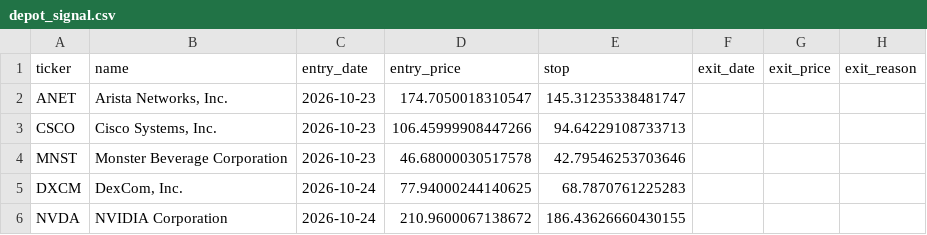
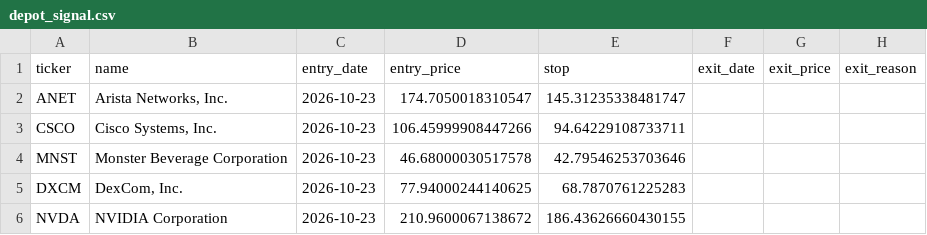
Before and after one commit to Carsten-Claude/marketlab, a CSV file: state/depot_signal.csv, drawn as a sheet.

```diff
--- a/state/depot_signal.csv
+++ b/state/depot_signal.csv
@@ -2,5 +2,5 @@ ticker,name,entry_date,entry_price,stop,exit_date,exit_price,exit_reason
 ANET,"Arista Networks, Inc.",2026-10-23,174.7050018310547,145.31235338481747,,,
-CSCO,"Cisco Systems, Inc.",2026-10-23,106.45999908447266,94.64229108733713,,,
+CSCO,"Cisco Systems, Inc.",2026-10-23,106.45999908447266,94.64229108733711,,,
 MNST,Monster Beverage Corporation,2026-10-23,46.68000030517578,42.79546253703646,,,
-DXCM,"DexCom, Inc.",2026-10-24,77.94000244140625,68.7870761225283,,,
-NVDA,NVIDIA Corporation,2026-10-24,210.9600067138672,186.43626660430155,,,
+DXCM,"DexCom, Inc.",2026-10-23,77.94000244140625,68.7870761225283,,,
+NVDA,NVIDIA Corporation,2026-10-23,210.9600067138672,186.43626660430155,,,
```
Also changed, not shown: state/depot_manual.csv, state/depot_requests.csv, 10 other files.
